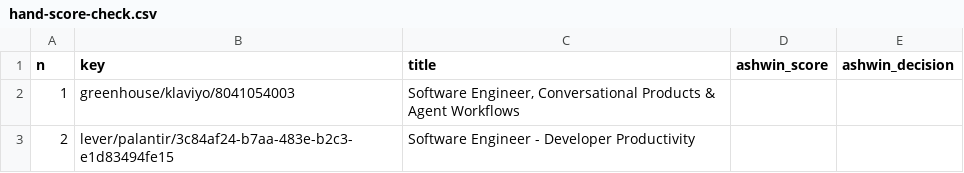
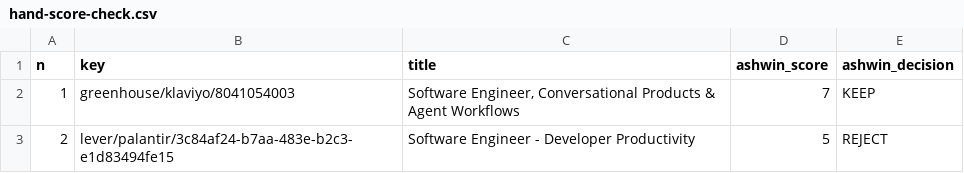
Before and after one commit to nikbearbrown/info-7375-prompt-engineering-for-generative-ai, a CSV file: fall-2026/ashwin-t/js3-filter-tool-score/drafting/hand-score-check.csv, drawn as a sheet.

```diff
--- a/fall-2026/ashwin-t/js3-filter-tool-score/drafting/hand-score-check.csv
+++ b/fall-2026/ashwin-t/js3-filter-tool-score/drafting/hand-score-check.csv
@@ -1,3 +1,3 @@
 n,key,title,ashwin_score,ashwin_decision
-1,greenhouse/klaviyo/8041054003,"Software Engineer, Conversational Products & Agent Workflows",,
-2,lever/palantir/3c84af24-b7aa-483e-b2c3-e1d83494fe15,Software Engineer - Developer Productivity,,
+1,greenhouse/klaviyo/8041054003,"Software Engineer, Conversational Products & Agent Workflows",7,KEEP
+2,lever/palantir/3c84af24-b7aa-483e-b2c3-e1d83494fe15,Software Engineer - Developer Productivity,5,REJECT
```
Also changed, not shown: fall-2026/ashwin-t/js3-filter-tool-score/shortlist/claim-human-sheet.csv, 7 other files.
